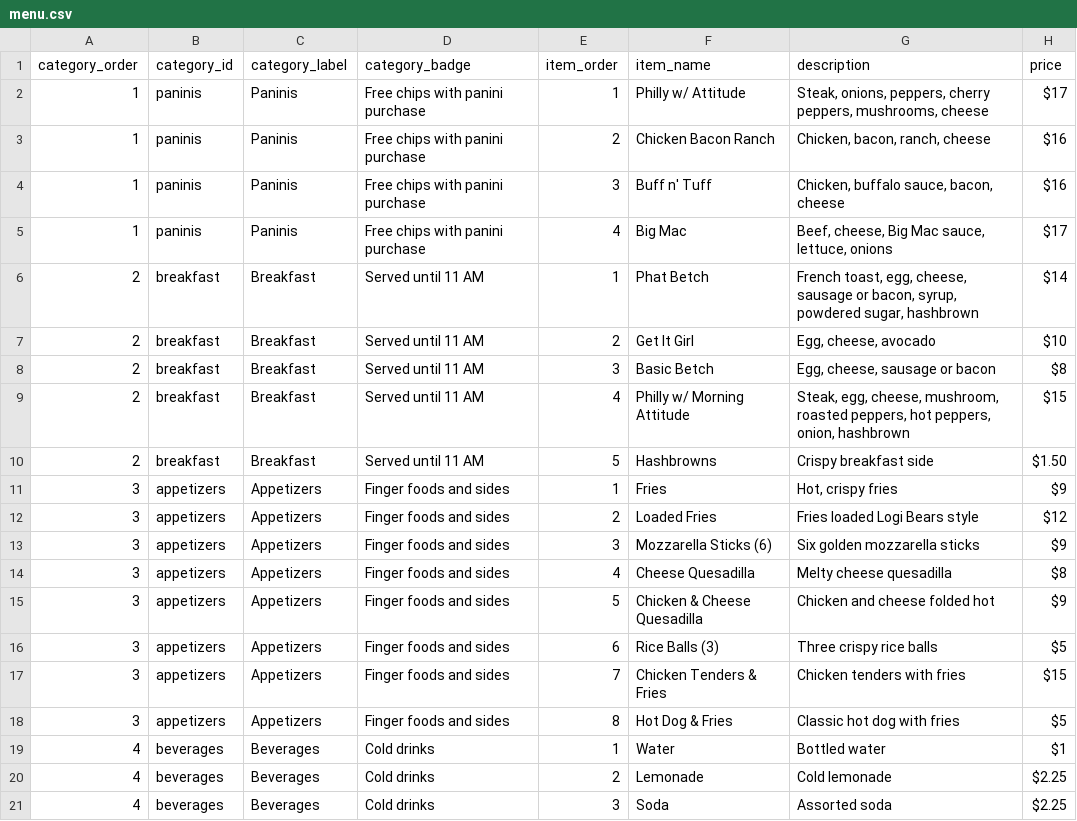
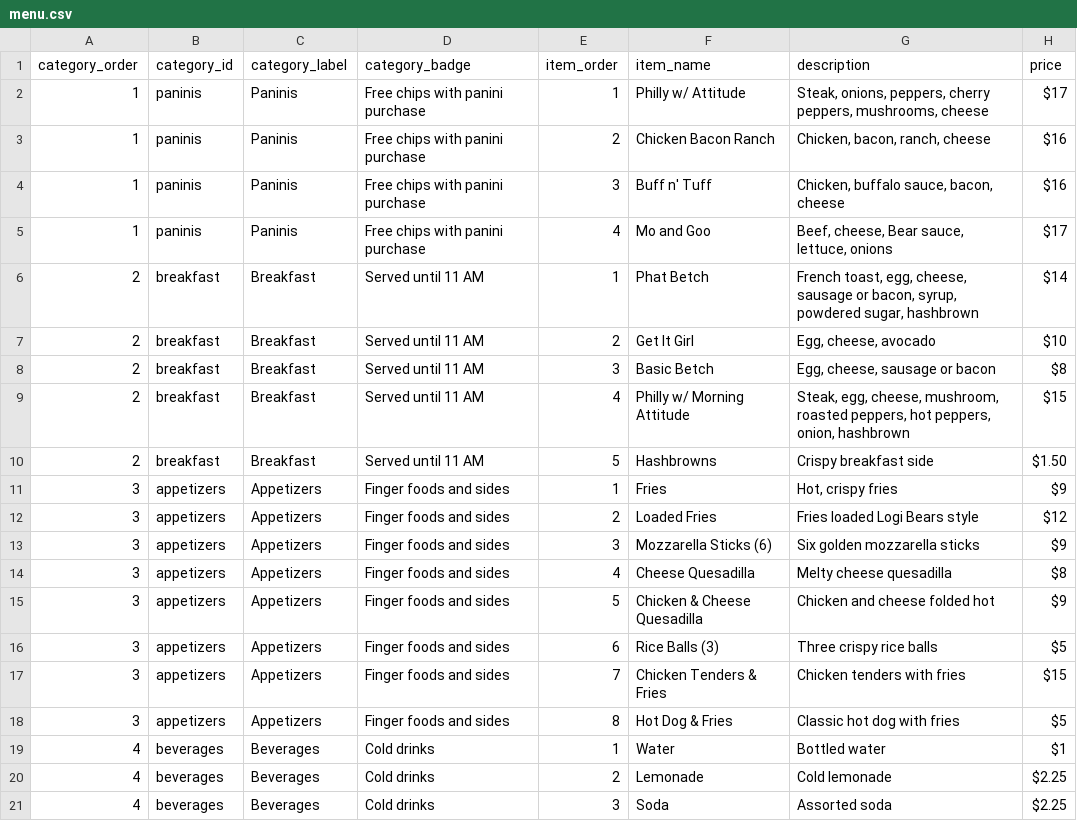
Before and after one commit to dalaney1403-afk/thelogibears.com, a CSV file: menu.csv, drawn as a sheet.

Commit message:
Update menu.csv

```diff
--- a/menu.csv
+++ b/menu.csv
@@ -4,3 +4,3 @@ category_order,category_id,category_label,category_badge,item_order,item_name,de
 1,paninis,Paninis,Free chips with panini purchase,3,Buff n' Tuff,"Chicken, buffalo sauce, bacon, cheese",$16
-1,paninis,Paninis,Free chips with panini purchase,4,Big Mac,"Beef, cheese, Big Mac sauce, lettuce, onions",$17
+1,paninis,Paninis,Free chips with panini purchase,4,Mo and Goo,"Beef, cheese, Bear sauce, lettuce, onions",$17
 2,breakfast,Breakfast,Served until 11 AM,1,Phat Betch,"French toast, egg, cheese, sausage or bacon, syrup, powdered sugar, hashbrown",$14
```
